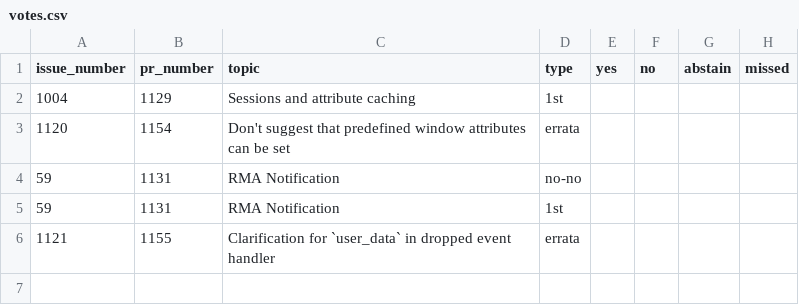
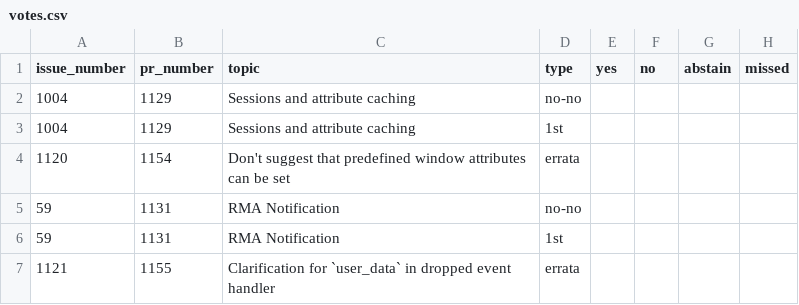
Before and after one commit to mpi-forum/mpi-forum.github.io, a CSV file: _data/meetings/2026/10/votes.csv, drawn as a sheet; the diff names each change by its address in the sheet, - before the commit and + after, or states it on an @@ line.

```diff
--- a/_data/meetings/2026/10/votes.csv
+++ b/_data/meetings/2026/10/votes.csv
+row 2: 1004 | 1129 | Sessions and attribute caching | no-no
```
Also changed, not shown: 1 other file.
